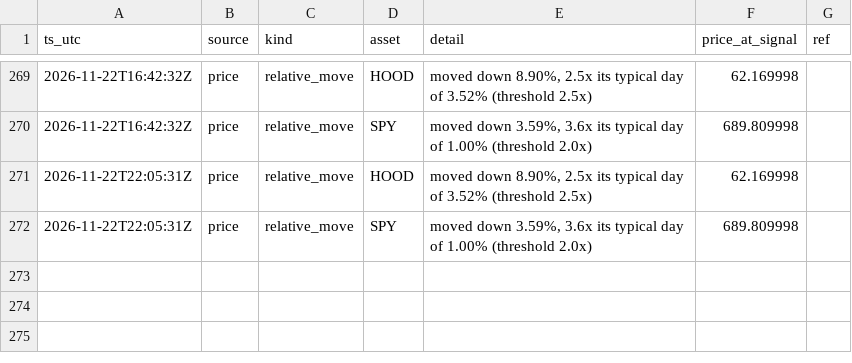
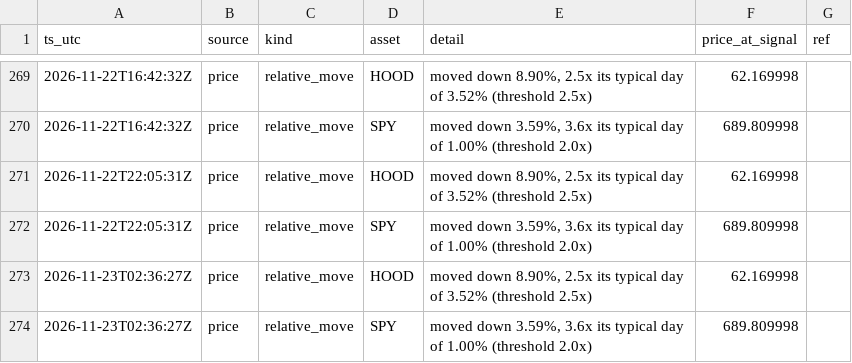
Before and after one commit to romegalv/market-watcher, a CSV file: signals.csv, drawn as a sheet; only a part is shown, gaps mark what is left out; the diff names each change by its address in the sheet, - before the commit and + after, or states it on an @@ line.

Commit message:
signals: 2026-11-23T02:36Z

```diff
--- a/signals.csv
+++ b/signals.csv
+row 273: 2026-11-23T02:36:27Z | price | relative_move | HOOD | moved down 8.90%, 2.5x its typical day of 3.52% (threshold 2.5x) | 62.169998
+row 274: 2026-11-23T02:36:27Z | price | relative_move | SPY | moved down 3.59%, 3.6x its typical day of 1.00% (threshold 2.0x) | 689.809998
```
Also changed, not shown: 1 other file.
